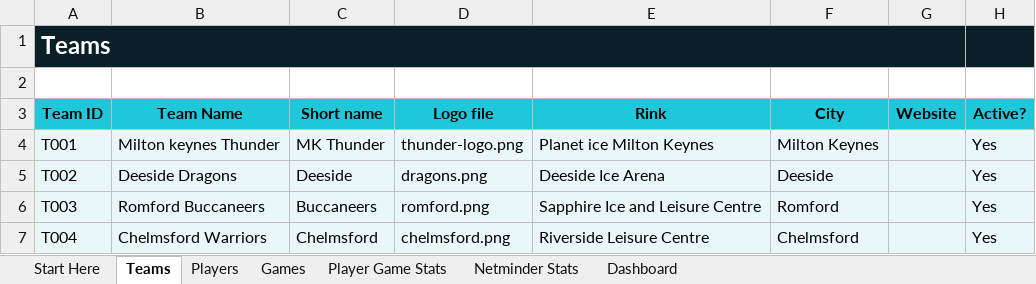
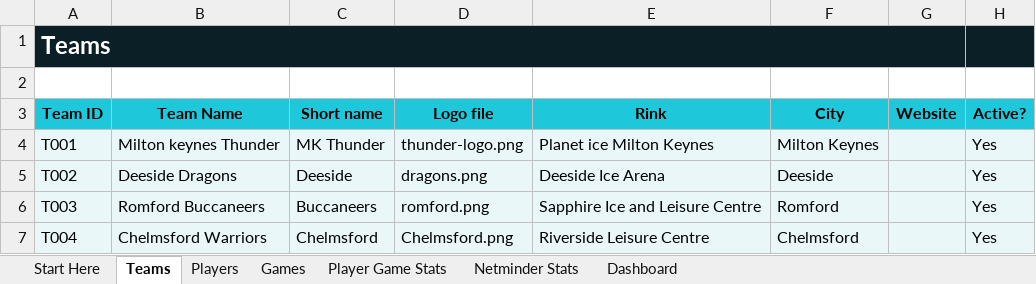
Before and after one commit to Howardmoon76/mk-thunder-stats-v2, an Excel workbook: MK_Thunder_Stats_Master.xlsx, sheet Teams, drawn as a sheet; values as stored, in another font and other column widths than the file's, no borders; the diff names each change by its address in the sheet, - before the commit and + after, or states it on an @@ line.

Commit message:
Add files via upload

```diff
--- a/MK_Thunder_Stats_Master.xlsx (sheet Teams)
+++ b/MK_Thunder_Stats_Master.xlsx (sheet Teams)
-D7 (Logo file): chelmsford.png
+D7 (Logo file): Chelmsford.png
```
